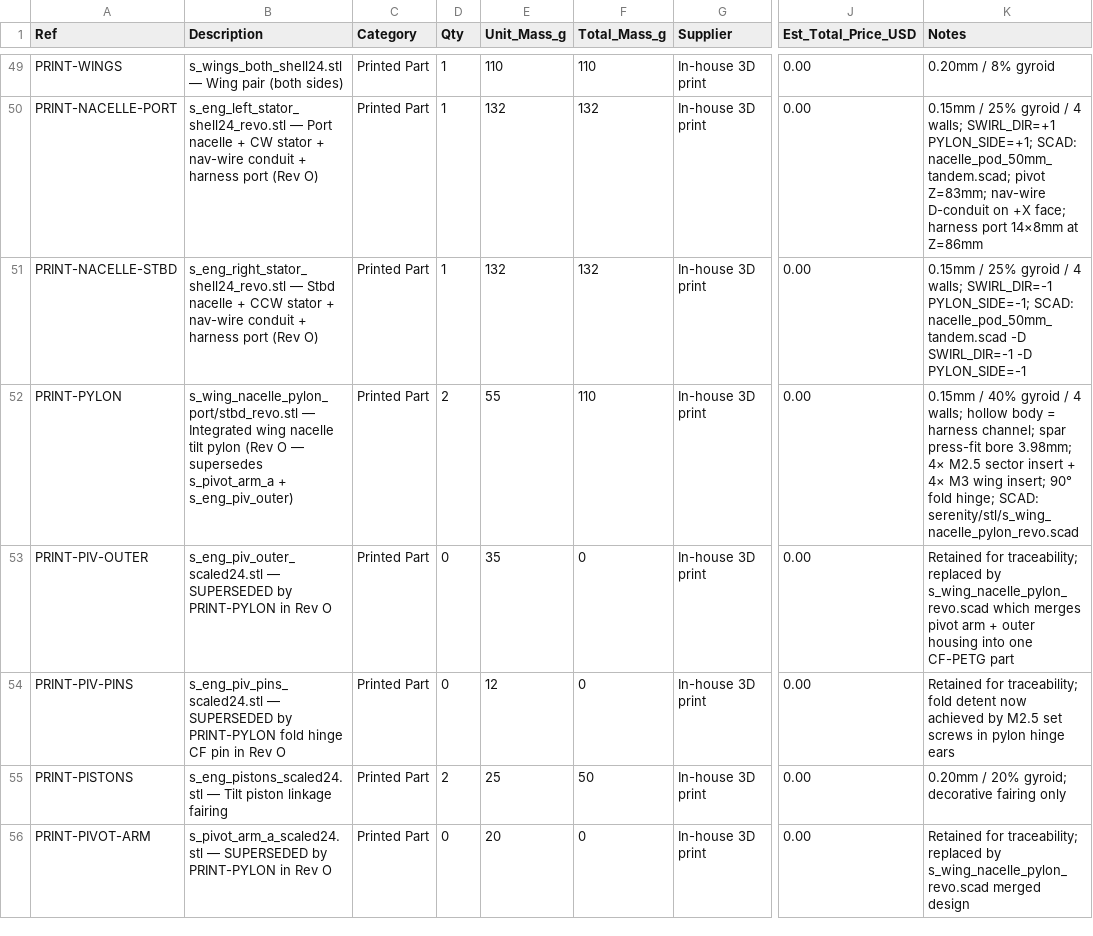
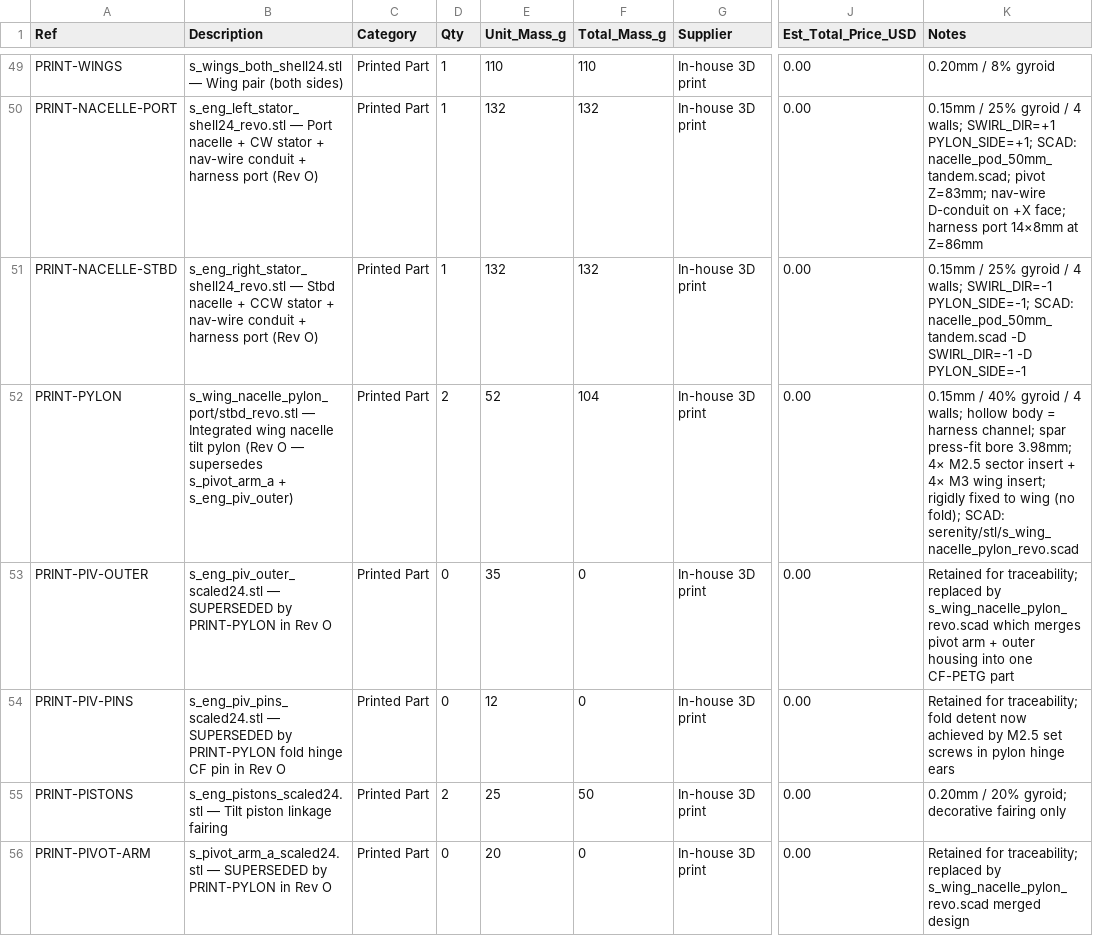
Before and after one commit to Stab-Rabbit-coding/Serenity-UAV, a CSV file: serenity/docs/bom_revO.csv, drawn as a sheet; only a part is shown, gaps mark what is left out; the diff covers the shown part only; the diff names each change by its address in the sheet, - before the commit and + after, or states it on an @@ line.

```diff
--- a/serenity/docs/bom_revO.csv
+++ b/serenity/docs/bom_revO.csv
-E52 (Unit_Mass_g): 55
+E52 (Unit_Mass_g): 52
-F52 (Total_Mass_g): 110
+F52 (Total_Mass_g): 104
-K52 (Notes): …wing insert; 90° fold hinge; SCAD: serenity/stl/s_wing_nacelle_pylon_revo.scad
+K52 (Notes): …wing insert; rigidly fixed to wing (no fold); SCAD: serenity/stl/s_wing_nacelle_pylon_revo.scad
```
Also changed, not shown: 1 removed row and 6 edited cells elsewhere in this file, 2 other files.
